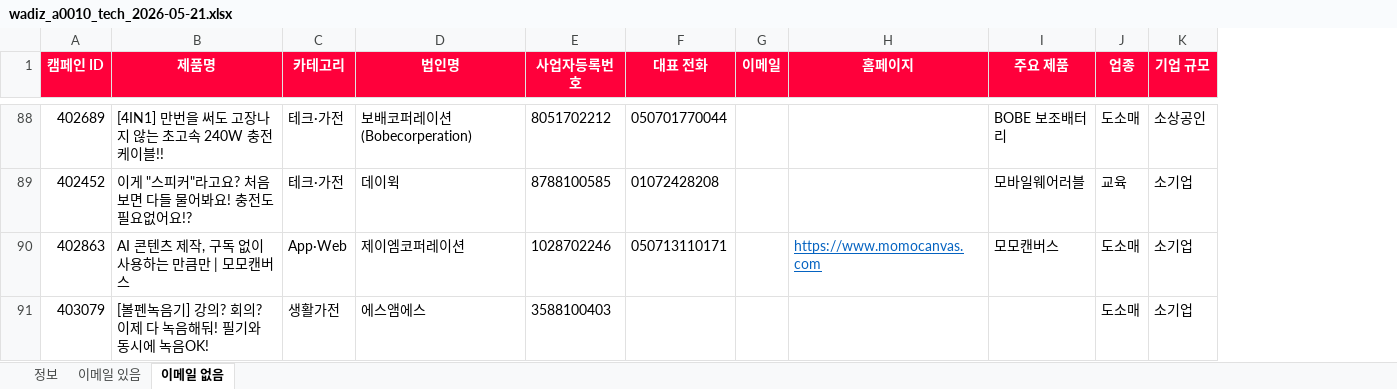
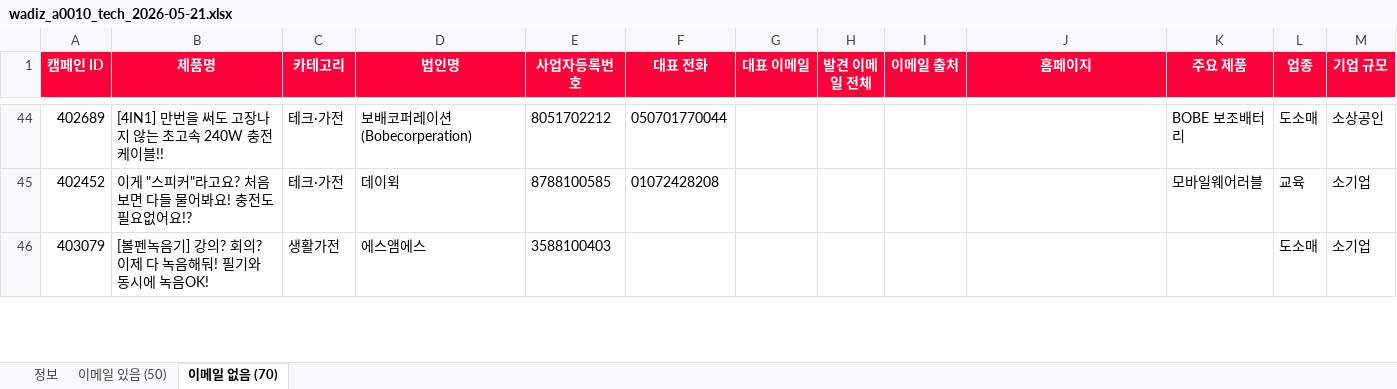
Before and after one commit to chosh-arch/setoworks-jellop, an Excel workbook: public/downloads/wadiz_a0010_tech_2026-05-21.xlsx, sheet 이메일 없음 (70), drawn as a sheet; only a part is shown, gaps mark what is left out; values as stored, in another font and other column widths than the file's, no borders; removed rows and columns are numbered as before the commit, all else as after; rows hold the shown columns only; the diff covers the shown part only; the diff names each change by its address in the sheet, - before the commit and + after, or states it on an @@ line.

```diff
--- a/public/downloads/wadiz_a0010_tech_2026-05-21.xlsx (sheet 이메일 없음 (70))
+++ b/public/downloads/wadiz_a0010_tech_2026-05-21.xlsx (sheet 이메일 없음 (70))
-sheet tab: 이메일 있음
+sheet tab: 이메일 있음 (50)
-sheet tab: 이메일 없음
+sheet tab: 이메일 없음 (70)
-column G (이메일), empty
+column G (대표 이메일), empty
+column H (발견 이메일 전체), empty
+column I (이메일 출처), empty
-row 90: 402863 | AI 콘텐츠 제작, 구독 없이 사용하는 만큼만 | 모모캔버스 | App·Web | 제이엠코퍼레이션 | 1028702246 | 050713110171 |  | https://www.momocanvas.com | 모모캔버스 | 도소매 | 소기업
```
Also changed, not shown: 49 removed rows elsewhere in this sheet, sheet 이메일 있음 (50), sheet 정보, 2 other files.
